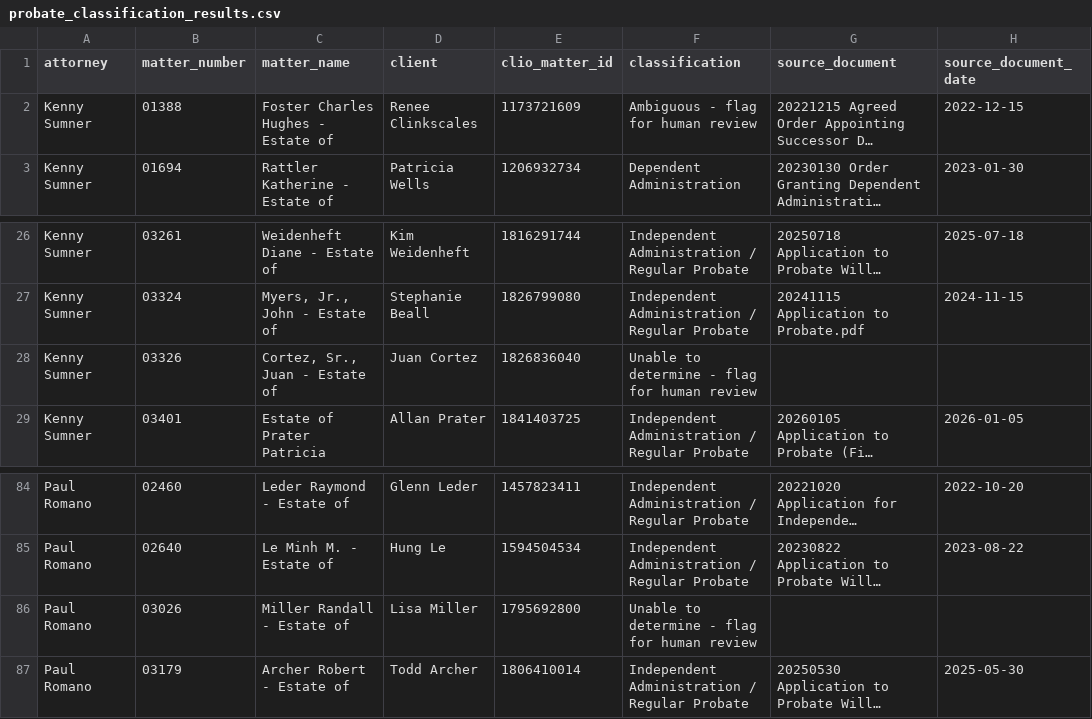
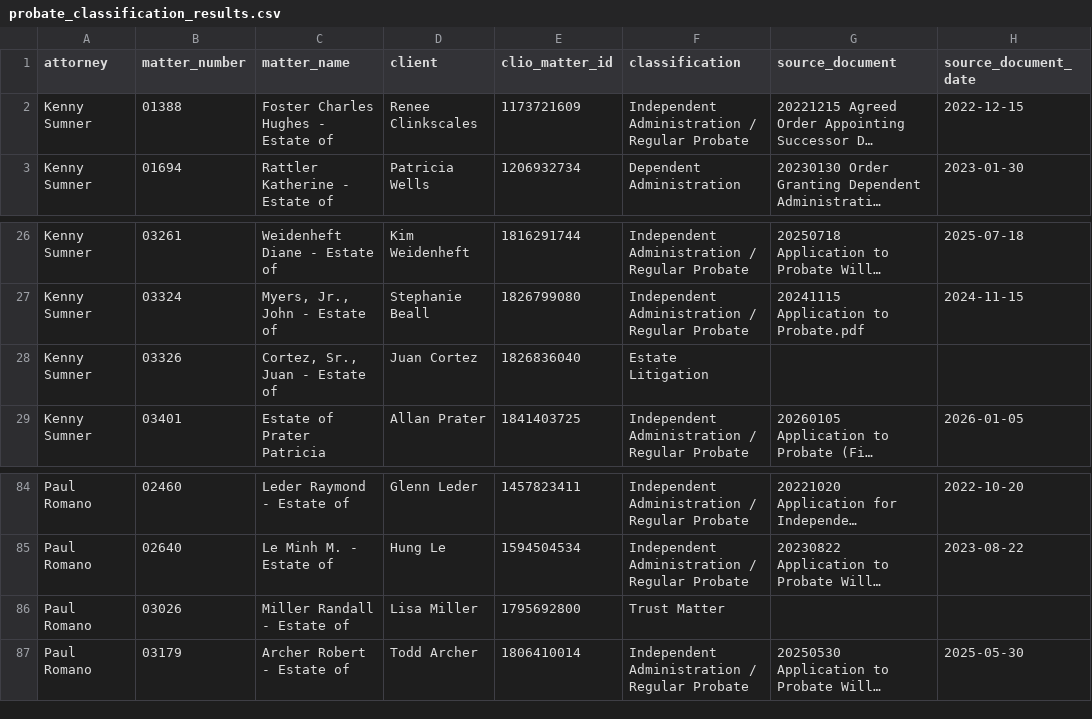
Before and after one commit to nicknoe09/Clio-mcp-server, a CSV file: audit/probate_classification_results.csv, drawn as a sheet; only a part is shown, gaps mark what is left out; long unchanged cells end in …; the diff covers the shown part only; the diff names each change by its address in the sheet, - before the commit and + after, or states it on an @@ line.

```diff
--- a/audit/probate_classification_results.csv
+++ b/audit/probate_classification_results.csv
-F2 (classification): Ambiguous - flag for human review
+F2 (classification): Independent Administration / Regular Probate
-F28 (classification): Unable to determine - flag for human review
+F28 (classification): Estate Litigation
-F86 (classification): Unable to determine - flag for human review
+F86 (classification): Trust Matter
```
Also changed, not shown: 12 edited cells elsewhere in this file, 2 other files.
